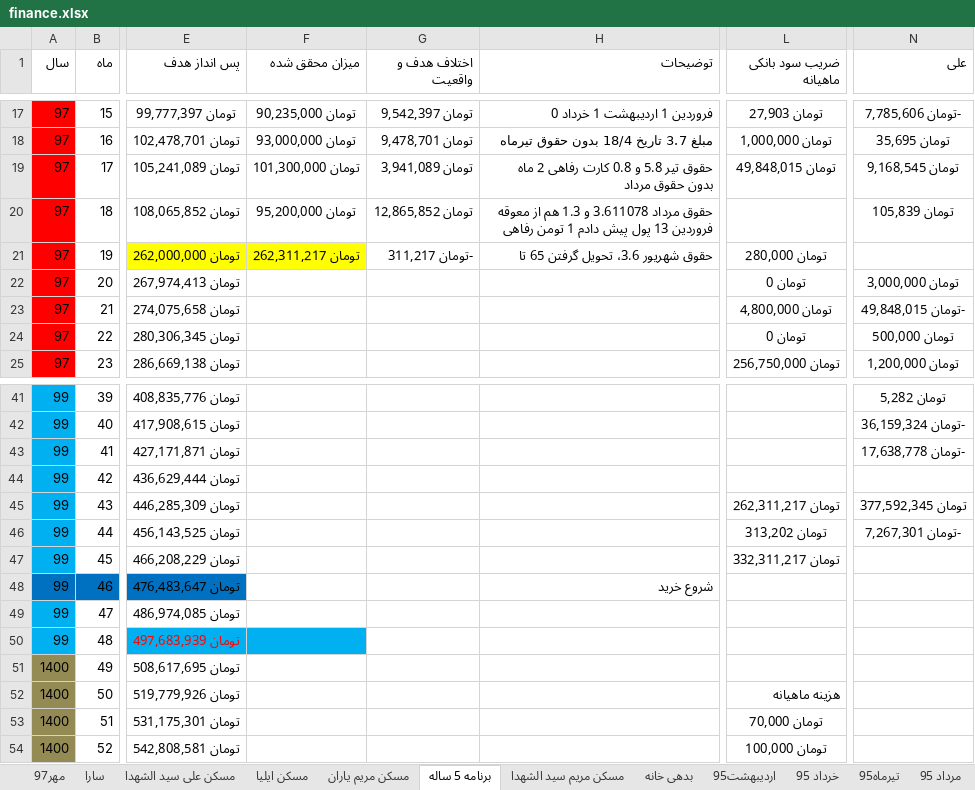
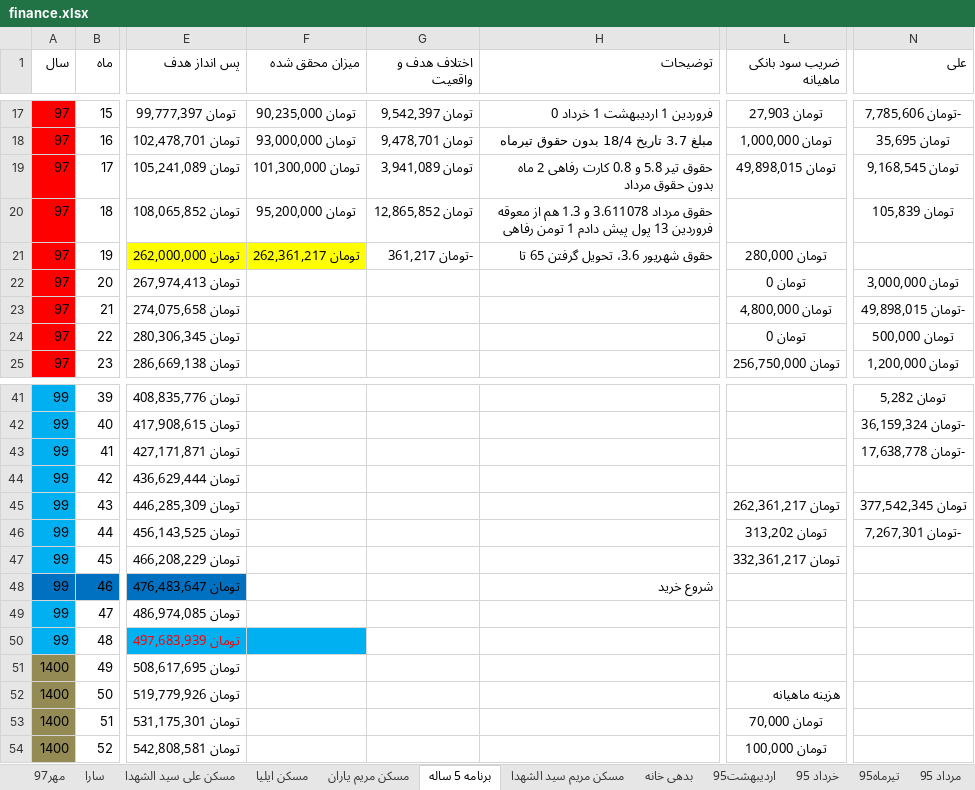
Before and after one commit to ali61n60/AudioDemo, an Excel workbook: AudioDemo/finance/finance.xlsx, sheet برنامه 5 ساله, drawn as a sheet; only a part is shown, gaps mark what is left out; values as stored, in another font and other column widths than the file's, no borders; conditional formats not drawn; the diff names each change by its address in the sheet, - before the commit and + after, or states it on an @@ line.

Commit message:
15/7/97

```diff
--- a/AudioDemo/finance/finance.xlsx (sheet برنامه 5 ساله)
+++ b/AudioDemo/finance/finance.xlsx (sheet برنامه 5 ساله)
-L19 (ضریب سود بانکی ماهیانه): تومان 49,848,015
+L19 (ضریب سود بانکی ماهیانه): تومان 49,898,015
-F21 (میزان محقق شده): تومان 262,311,217
+F21 (میزان محقق شده): تومان 262,361,217
-G21 (اختلاف هدف و واقعیت): -تومان 311,217
+G21 (اختلاف هدف و واقعیت): -تومان 361,217
-N23 (علی): -تومان 49,848,015
+N23 (علی): -تومان 49,898,015
-L45 (ضریب سود بانکی ماهیانه): تومان 262,311,217
+L45 (ضریب سود بانکی ماهیانه): تومان 262,361,217
-N45 (علی): تومان 377,592,345
+N45 (علی): تومان 377,542,345
-L47 (ضریب سود بانکی ماهیانه): تومان 332,311,217
+L47 (ضریب سود بانکی ماهیانه): تومان 332,361,217
```
Also changed, not shown: sheet مهر97.
